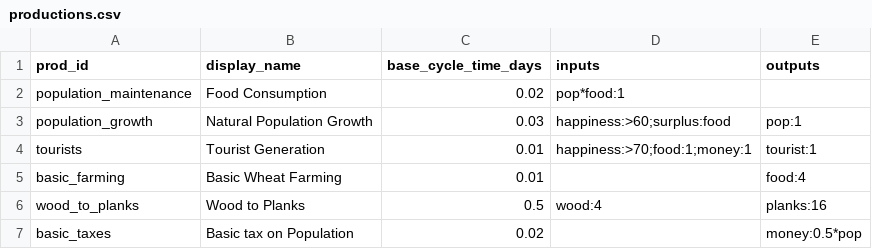
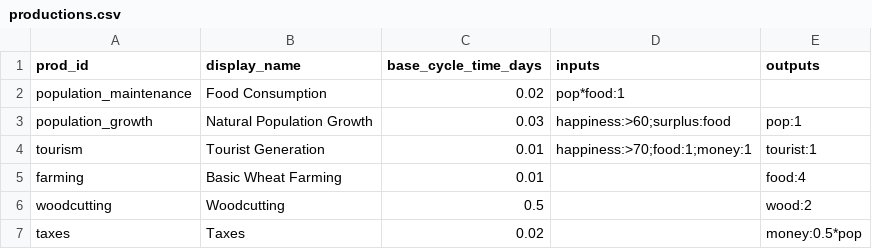
Before and after one commit to Quackers29/BusinessCraft, a CSV file: forge/run/config/businesscraft/productions.csv, drawn as a sheet.

```diff
--- a/forge/run/config/businesscraft/productions.csv
+++ b/forge/run/config/businesscraft/productions.csv
@@ -3,5 +3,5 @@ population_maintenance,Food Consumption,0.02,pop*food:1,
 population_growth,Natural Population Growth,0.03,happiness:>60;surplus:food,pop:1
-tourists,Tourist Generation,0.01,happiness:>70;food:1;money:1,tourist:1
-basic_farming,Basic Wheat Farming,0.01,,food:4
-wood_to_planks,Wood to Planks,0.5,wood:4,planks:16
-basic_taxes,Basic tax on Population,0.02,,money:0.5*pop
+tourism,Tourist Generation,0.01,happiness:>70;food:1;money:1,tourist:1
+farming,Basic Wheat Farming,0.01,,food:4
+woodcutting,Woodcutting,0.5,,wood:2
+taxes,Taxes,0.02,,money:0.5*pop
```
Also changed, not shown: fabric/run/config/businesscraft/biomes.csv, fabric/run/config/businesscraft/productions.csv, 5 other files.
